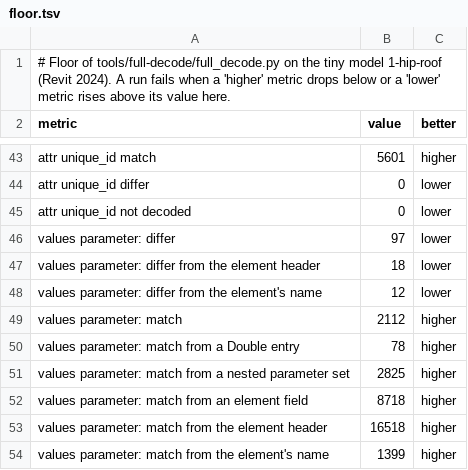
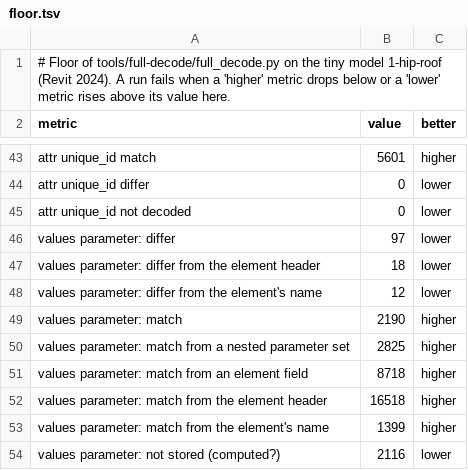
Before and after one commit to helenkwok/rvt-open, a TSV file: tools/full-decode/floor.tsv, drawn as a sheet; only a part is shown, gaps mark what is left out; the shorter side is filled out with more unchanged rows.

Commit message:
Bold, italic and underline of dimension and spot elevation styles are integers (#68)
TEXT_STYLE_BOLD, TEXT_STYLE_ITALIC and TEXT_STYLE_UNDERLINE are kept as an integer in the Int set of some elements and as a whole-number float in the Double set of others. The stored parameter readers returned the float as a Double, where Revit shows an integer; they now return the integer.

```diff
--- a/tools/full-decode/floor.tsv
+++ b/tools/full-decode/floor.tsv
@@ -48,4 +48,3 @@ values parameter: differ from the element header	18	lower
 values parameter: differ from the element's name	12	lower
-values parameter: match	2112	higher
-values parameter: match from a Double entry	78	higher
+values parameter: match	2190	higher
 values parameter: match from a nested parameter set	2825	higher
```
Also changed, not shown: 3 other files.
